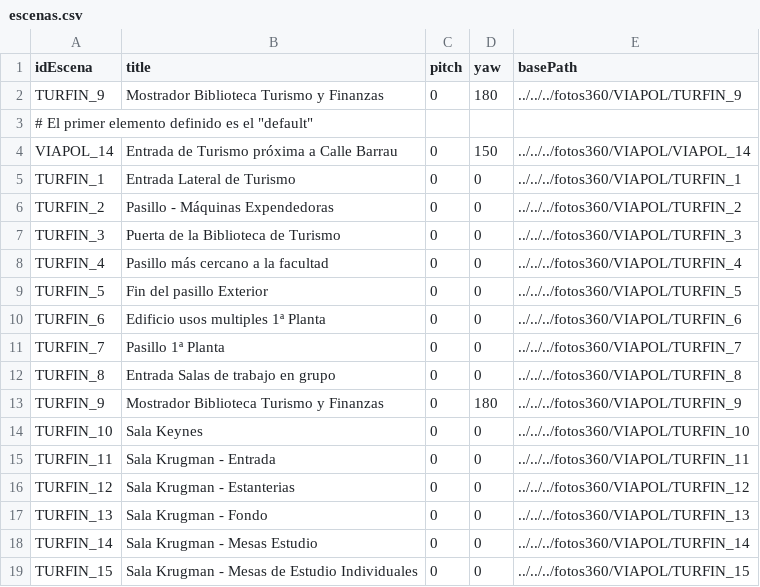
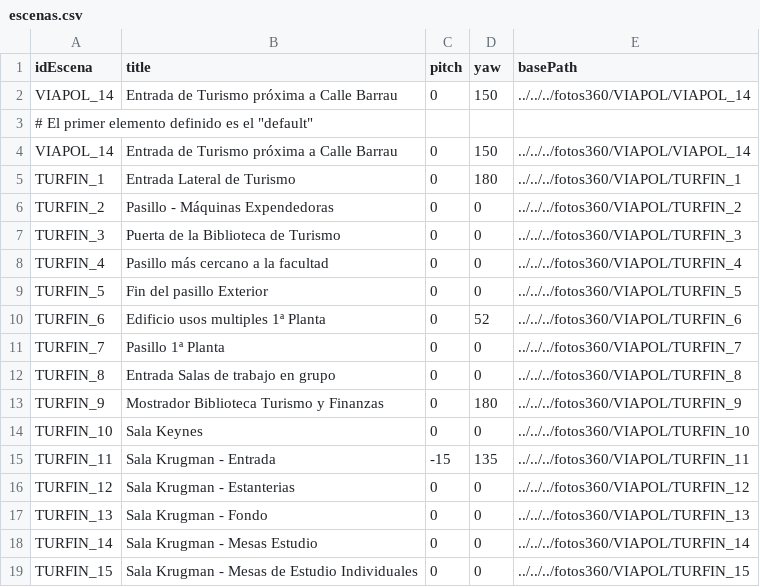
Before and after one commit to jescuderobus/bus360, a CSV file: code/TURFIN/escenas.csv, drawn as a sheet.

```diff
--- a/code/TURFIN/escenas.csv
+++ b/code/TURFIN/escenas.csv
@@ -1,6 +1,6 @@
 idEscena,title,pitch,yaw,basePath
-"TURFIN_9","Mostrador Biblioteca Turismo y Finanzas","0","180","../../../fotos360/VIAPOL/TURFIN_9"
+"VIAPOL_14","Entrada de Turismo próxima a Calle Barrau","0","150","../../../fotos360/VIAPOL/VIAPOL_14"
 # El primer elemento definido es el "default"
 "VIAPOL_14","Entrada de Turismo próxima a Calle Barrau","0","150","../../../fotos360/VIAPOL/VIAPOL_14"
-"TURFIN_1","Entrada Lateral de Turismo","0","0","../../../fotos360/VIAPOL/TURFIN_1"
+"TURFIN_1","Entrada Lateral de Turismo","0","180","../../../fotos360/VIAPOL/TURFIN_1"
 "TURFIN_2","Pasillo - Máquinas Expendedoras","0","0","../../../fotos360/VIAPOL/TURFIN_2"
@@ -9,3 +9,3 @@ idEscena,title,pitch,yaw,basePath
 "TURFIN_5","Fin del pasillo Exterior","0","0","../../../fotos360/VIAPOL/TURFIN_5"
-"TURFIN_6","Edificio usos multiples 1ª Planta","0","0","../../../fotos360/VIAPOL/TURFIN_6"
+"TURFIN_6","Edificio usos multiples 1ª Planta","0","52","../../../fotos360/VIAPOL/TURFIN_6"
 "TURFIN_7","Pasillo 1ª Planta","0","0","../../../fotos360/VIAPOL/TURFIN_7"
@@ -14,3 +14,3 @@ idEscena,title,pitch,yaw,basePath
 "TURFIN_10","Sala Keynes","0","0","../../../fotos360/VIAPOL/TURFIN_10"
-"TURFIN_11","Sala Krugman - Entrada","0","0","../../../fotos360/VIAPOL/TURFIN_11"
+"TURFIN_11","Sala Krugman - Entrada","-15","135","../../../fotos360/VIAPOL/TURFIN_11"
 "TURFIN_12","Sala Krugman - Estanterias","0","0","../../../fotos360/VIAPOL/TURFIN_12"
```
Also changed, not shown: code/TURFIN/hotspotescenas.csv, code/TURFIN/hotspotinfo.csv, 4 other files.
